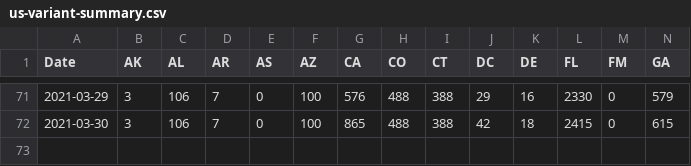
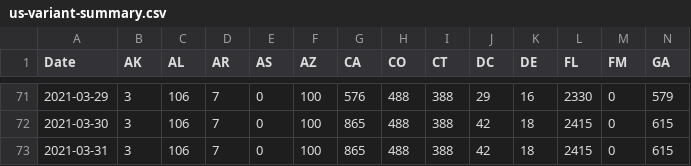
Before and after one commit to USATODAY/covid-variants, a CSV file: us-variant-summary.csv, drawn as a sheet; only a part is shown, gaps mark what is left out; rows hold the shown columns only; the diff names each change by its address in the sheet, - before the commit and + after, or states it on an @@ line.

Commit message:
Wed 31 Mar 2021 12:35:04 AM EDT

```diff
--- a/us-variant-summary.csv
+++ b/us-variant-summary.csv
+row 73: 2021-03-31 | 3 | 106 | 7 | 0 | 100 | 865 | 488 | 388 | 42 | 18 | 2415 | 0 | 615
```
